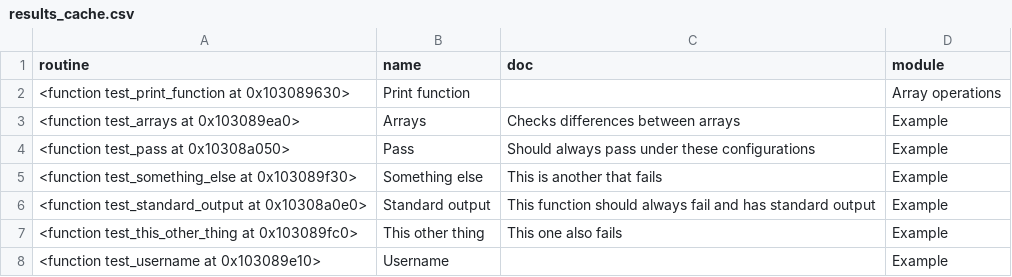
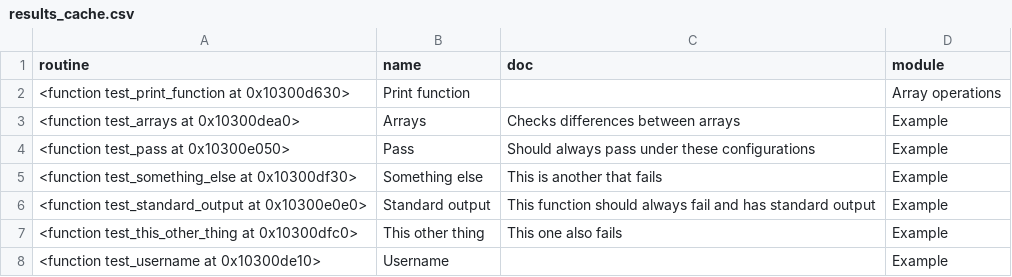
Before and after one commit to antonio-leitao/jet, a CSV file: results_cache.csv, drawn as a sheet.

Commit message:
finished runner. Starting long diagnostics script. Color permanently changed as it looks better. Considering changing name to JET instead.

```diff
--- a/results_cache.csv
+++ b/results_cache.csv
@@ -1,8 +1,8 @@
 routine,name,doc,module
-<function test_print_function at 0x103089630>,Print function,,Array operations
-<function test_arrays at 0x103089ea0>,Arrays,Checks differences between arrays,Example
-<function test_pass at 0x10308a050>,Pass,Should always pass under these configurations,Example
-<function test_something_else at 0x103089f30>,Something else,This is another that fails,Example
-<function test_standard_output at 0x10308a0e0>,Standard output,This function should always fail and has standard output,Example
-<function test_this_other_thing at 0x103089fc0>,This other thing,This one also fails,Example
-<function test_username at 0x103089e10>,Username,,Example
+<function test_print_function at 0x10300d630>,Print function,,Array operations
+<function test_arrays at 0x10300dea0>,Arrays,Checks differences between arrays,Example
+<function test_pass at 0x10300e050>,Pass,Should always pass under these configurations,Example
+<function test_something_else at 0x10300df30>,Something else,This is another that fails,Example
+<function test_standard_output at 0x10300e0e0>,Standard output,This function should always fail and has standard output,Example
+<function test_this_other_thing at 0x10300dfc0>,This other thing,This one also fails,Example
+<function test_username at 0x10300de10>,Username,,Example
```
Also changed, not shown: 3 other files.
